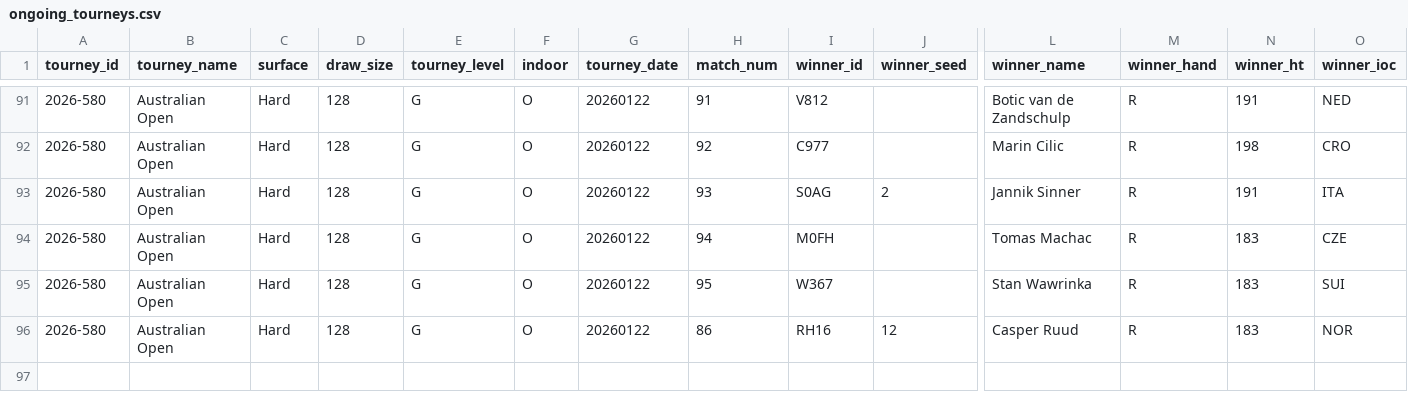
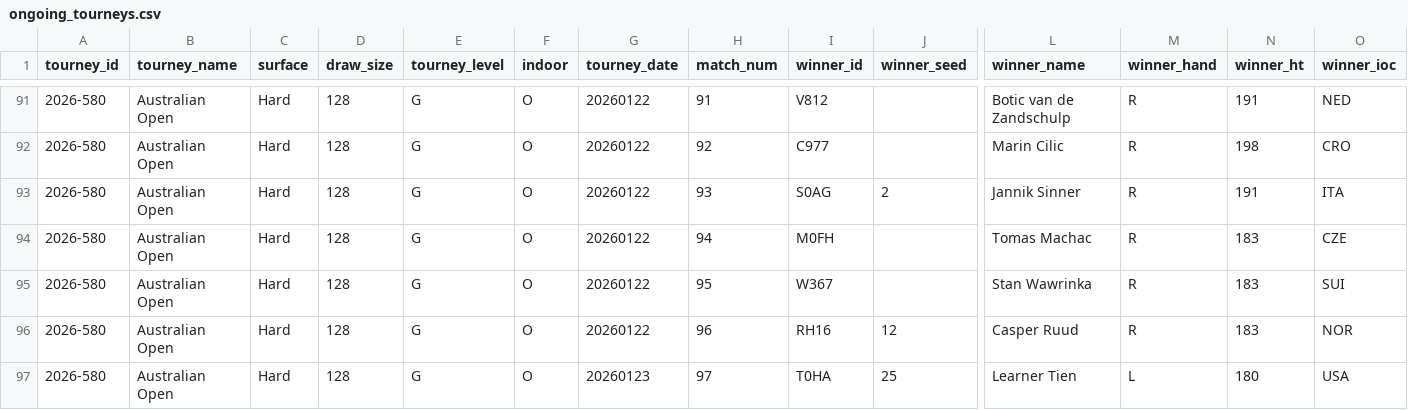
Before and after one commit to Tennismylife/TML-Website, a CSV file: data/ongoing_tourneys.csv, drawn as a sheet; only a part is shown, gaps mark what is left out; rows hold the shown columns only; the diff names each change by its address in the sheet, - before the commit and + after, or states it on an @@ line.

Commit message:
Update ongoing_tourneys.csv

```diff
--- a/data/ongoing_tourneys.csv
+++ b/data/ongoing_tourneys.csv
-H96 (match_num): 86
+H96 (match_num): 96
+row 97: 2026-580 | Australian Open | Hard | 128 | G | O | 20260123 | 97 | T0HA | 25 | Learner Tien | L | 180 | USA
```
